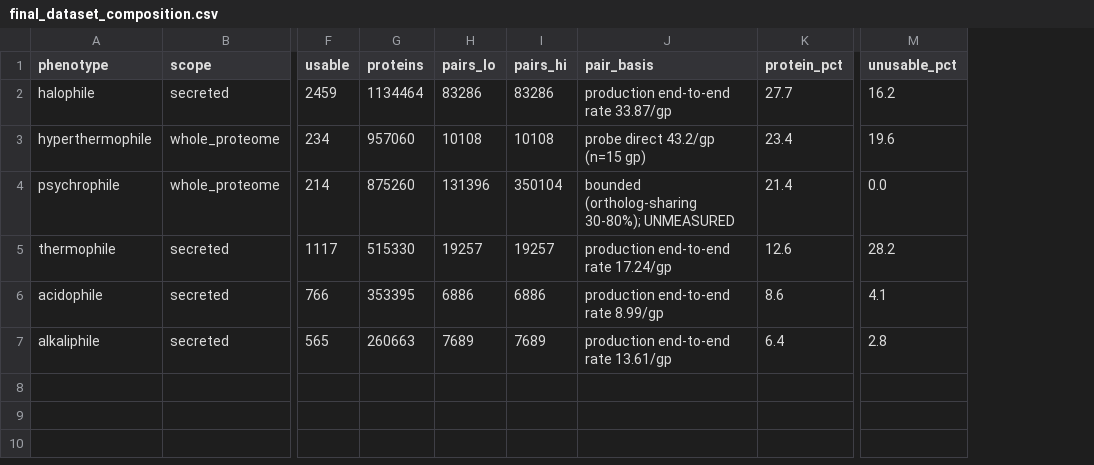
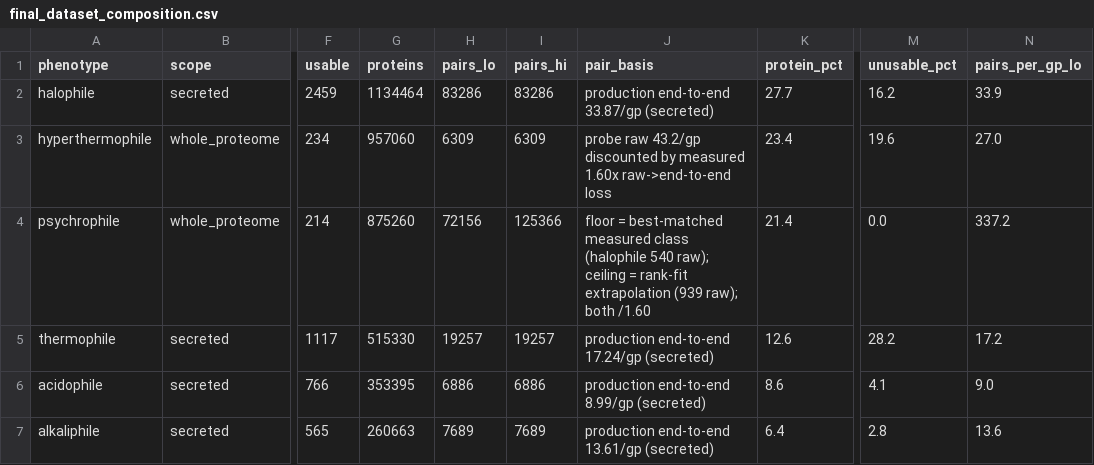
Before and after one commit to jayman1466/Extremophilic-Protein-Translator, a CSV file: results/final_dataset_composition.csv, drawn as a sheet; only a part is shown, gaps mark what is left out; the diff names each change by its address in the sheet, - before the commit and + after, or states it on an @@ line.

Commit message:
fix(dataset): put all pair estimates on one end-to-end basis
The pair column mixed production end-to-end rates (secreted classes: post
cluster/cap/split) with a raw prevalence-probe rate (hyperthermophile: straight
out of mmseqs). Measured the gap on the four classes where both exist: median
1.60x raw->end-to-end loss (range 1.28-1.65).

hyperthermophile 10,108 -> 6,309 pairs (43.2 raw discounted to 27.0/gp).

psychrophile 131,396-350,104 -> 72,156-125,366. Its old 614-1,636 pairs/gp came
from 2,045 proteins x 30-80% ortholog sharing, but the highest whole-proteome raw
rate ever measured is 540.2, so the LOWER bound exceeded the observed maximum by
1.14x. Same error the core-gene analysis found: ortholog sharing is not pair
conversion, because clustering fragments universal families. Re-derived from the
rank-yield fit (R^2=0.947), with the ceiling flagged as an extrapolation 1.8x
beyond the fitted range.

Total 258,622-477,330 -> 195,583-248,793. Protein counts unchanged at 4,096,172:
they derive from genome counts, not pair rates, so the MLM set is unaffected and
only the classifier's auxiliary pair-margin term is touched.

```diff
--- a/results/final_dataset_composition.csv
+++ b/results/final_dataset_composition.csv
+column N (pairs_per_gp_lo), rows 2-7: 33.9 | 27.0 | 337.2 | 17.2 | 9.0 | 13.6
-J2 (pair_basis): production end-to-end rate 33.87/gp
+J2 (pair_basis): production end-to-end 33.87/gp (secreted)
-H3 (pairs_lo): 10108
+H3 (pairs_lo): 6309
-I3 (pairs_hi): 10108
+I3 (pairs_hi): 6309
-J3 (pair_basis): probe direct 43.2/gp (n=15 gp)
+J3 (pair_basis): probe raw 43.2/gp discounted by measured 1.60x raw->end-to-end loss
-H4 (pairs_lo): 131396
+H4 (pairs_lo): 72156
-I4 (pairs_hi): 350104
+I4 (pairs_hi): 125366
-J4 (pair_basis): bounded (ortholog-sharing 30-80%); UNMEASURED
+J4 (pair_basis): floor = best-matched measured class (halophile 540 raw); ceiling = rank-fit extrapolation (939 raw); both /1.60
-J5 (pair_basis): production end-to-end rate 17.24/gp
+J5 (pair_basis): production end-to-end 17.24/gp (secreted)
-J6 (pair_basis): production end-to-end rate 8.99/gp
+J6 (pair_basis): production end-to-end 8.99/gp (secreted)
-J7 (pair_basis): production end-to-end rate 13.61/gp
+J7 (pair_basis): production end-to-end 13.61/gp (secreted)
```
Also changed, not shown: 1 other file.
